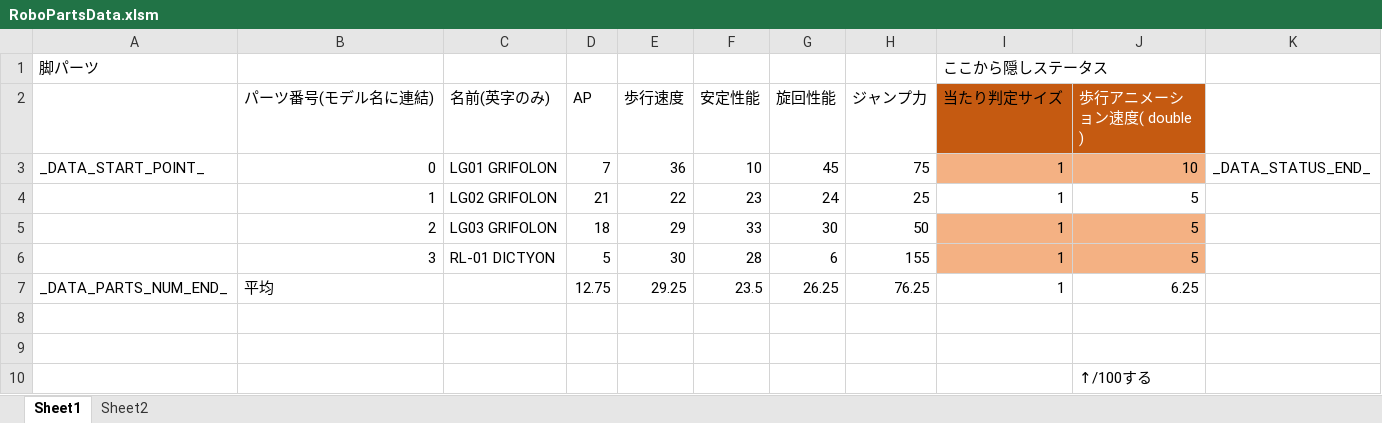
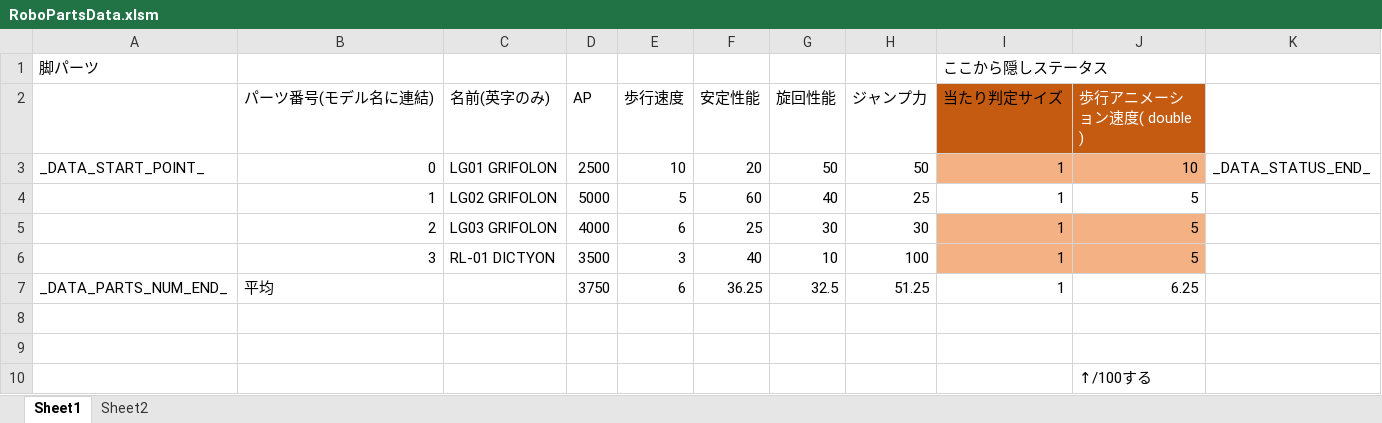
Before and after one commit to Tone2387/ShiningRoadProject, an Excel workbook: ShiningRoadProject/Data/RoboParts/Leg/RoboPartsData.xlsm, sheet Sheet1, drawn as a sheet; values as stored, in another font and other column widths than the file's, no borders; charts and pictures and table styles not drawn; removed rows and columns are numbered as before the commit, all else as after; the diff names each change by its address in the sheet, - before the commit and + after, or states it on an @@ line.

```diff
--- a/ShiningRoadProject/Data/RoboParts/Leg/RoboPartsData.xlsm (sheet Sheet1)
+++ b/ShiningRoadProject/Data/RoboParts/Leg/RoboPartsData.xlsm (sheet Sheet1)
-D3 (AP): 7
+D3 (AP): 2500
-E3 (歩行速度): 36
+E3 (歩行速度): 10
-F3 (安定性能): 10
+F3 (安定性能): 20
-G3 (旋回性能): 45
+G3 (旋回性能): 50
-H3 (ジャンプ力): 75
+H3 (ジャンプ力): 50
-D4 (AP): 21
+D4 (AP): 5000
-E4 (歩行速度): 22
+E4 (歩行速度): 5
-F4 (安定性能): 23
+F4 (安定性能): 60
-G4 (旋回性能): 24
+G4 (旋回性能): 40
-D5 (AP): 18
+D5 (AP): 4000
-E5 (歩行速度): 29
+E5 (歩行速度): 6
-F5 (安定性能): 33
+F5 (安定性能): 25
-H5 (ジャンプ力): 50
+H5 (ジャンプ力): 30
-row 6:  | 3 | RL-01 DICTYON | 5 | 30 | 28 | 6 | 155 | 1 | 5
+row 6:  | 3 | RL-01 DICTYON | 3500 | 3 | 40 | 10 | 100 | 1 | 5
-D7 (AP): 12.75
+D7 (AP): 3750
-E7 (歩行速度): 29.25
+E7 (歩行速度): 6
-F7 (安定性能): 23.5
+F7 (安定性能): 36.25
-G7 (旋回性能): 26.25
+G7 (旋回性能): 32.5
-H7 (ジャンプ力): 76.25
+H7 (ジャンプ力): 51.25
```
Also changed, not shown: ShiningRoadProject/Data/RoboParts/Arms/RoboPartsData.xlsm, ShiningRoadProject/Data/RoboParts/Head/RoboPartsData.xlsm, 20 other files.
